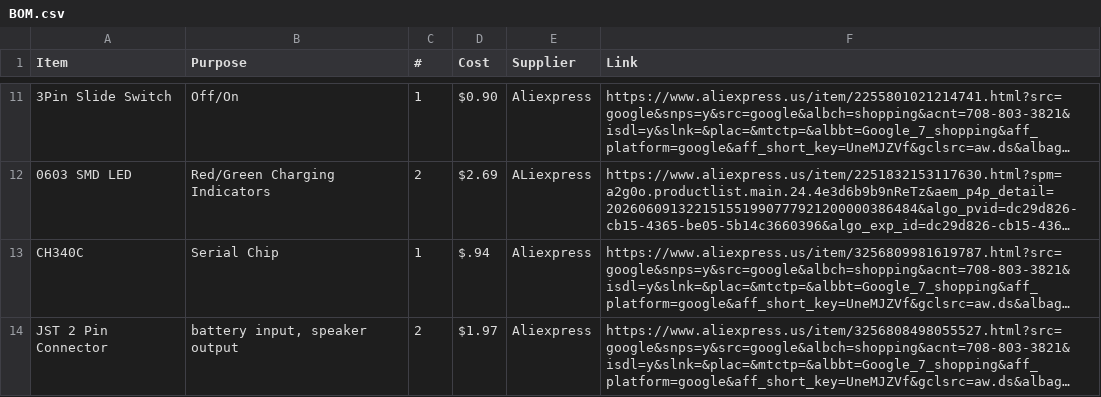
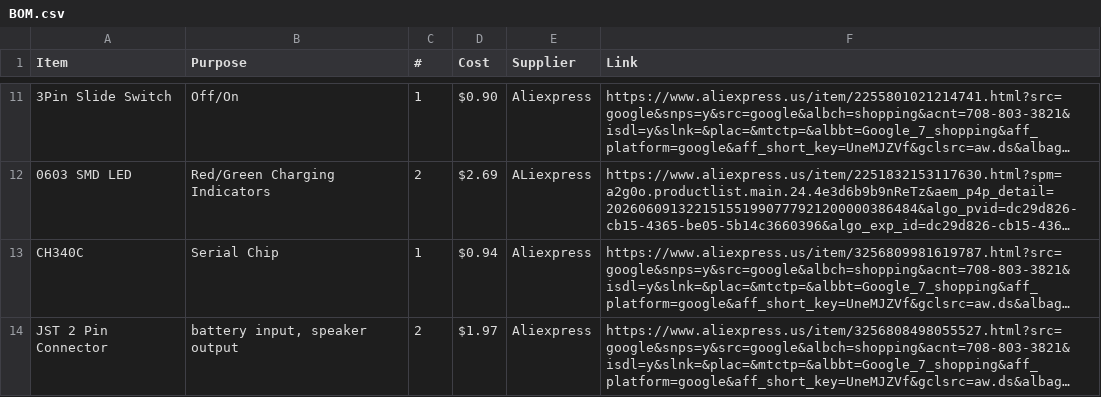
Before and after one commit to fajr-lilypad/seashell-speaker, a CSV file: BOM.csv, drawn as a sheet; only a part is shown, gaps mark what is left out; long unchanged cells end in …; the diff names each change by its address in the sheet, - before the commit and + after, or states it on an @@ line.

Commit message:
Update BOM.csv

```diff
--- a/BOM.csv
+++ b/BOM.csv
-D13 (Cost): $.94
+D13 (Cost): $0.94
```
